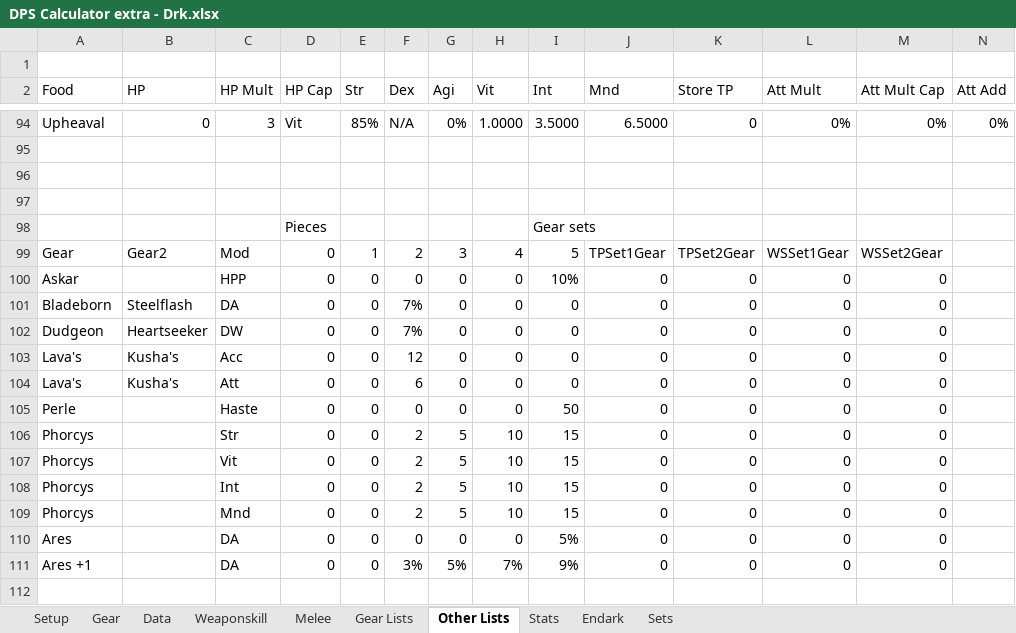
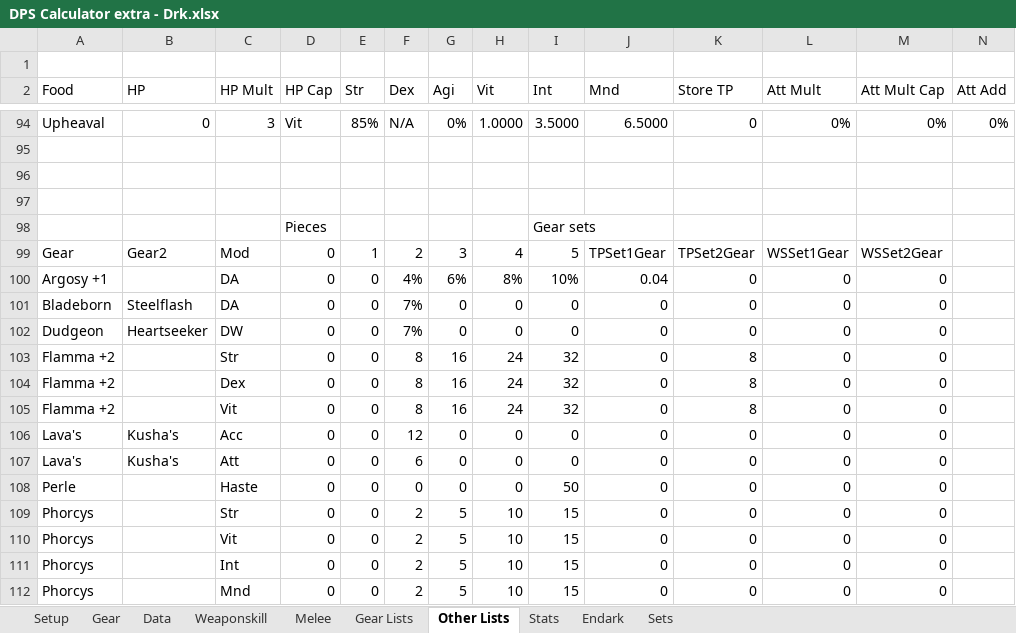
Before and after one commit to brendonwinters/ffxi, an Excel workbook: DPS Calculator extra - Drk.xlsx, sheet Other Lists, drawn as a sheet; only a part is shown, gaps mark what is left out; the shorter side is filled out with more unchanged rows; values as stored, in another font and other column widths than the file's, no borders; rows hold the shown columns only; the diff names each change by its address in the sheet, - before the commit and + after, or states it on an @@ line.

```diff
--- a/DPS Calculator extra - Drk.xlsx (sheet Other Lists)
+++ b/DPS Calculator extra - Drk.xlsx (sheet Other Lists)
-A100 (Food): Askar
+A100 (Food): Argosy +1
-C100 (HP Mult): HPP
+C100 (HP Mult): DA
-F100 (Dex): 0
+F100 (Dex): 4%
-G100 (Agi): 0
+G100 (Agi): 6%
-H100 (Vit): 0
+H100 (Vit): 8%
-J100 (Mnd): 0
+J100 (Mnd): 0.04
+row 103: Flamma +2 |  | Str | 0 | 0 | 8 | 16 | 24 | 32 | 0 | 8 | 0 | 0
+row 104: Flamma +2 |  | Dex | 0 | 0 | 8 | 16 | 24 | 32 | 0 | 8 | 0 | 0
+row 105: Flamma +2 |  | Vit | 0 | 0 | 8 | 16 | 24 | 32 | 0 | 8 | 0 | 0
```
Also changed, not shown: sheet Weaponskill, sheet Melee, sheet Data, sheet Gear Lists, sheet Gear, sheet Endark, 2 more sheets, DPS Calculator - Ninja.xlsx.
